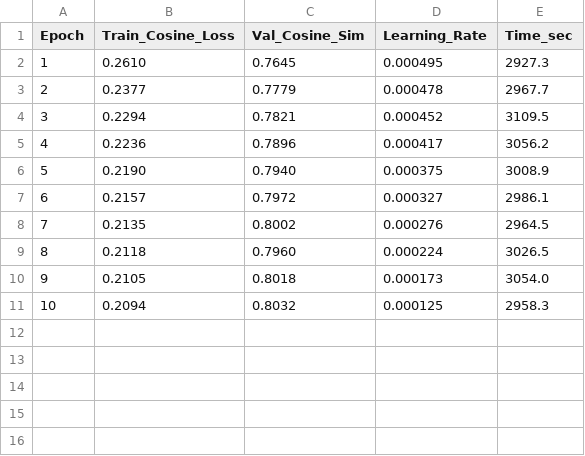
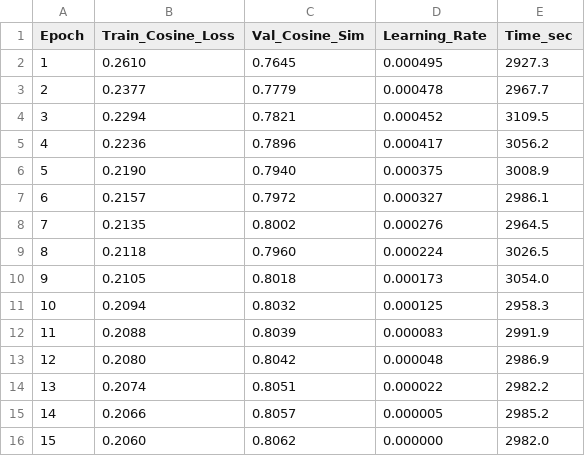
Before and after one commit to todayoneul/edge_sign, a CSV file: logs/training_log_mm_1bit.csv, drawn as a sheet.

Commit message:
훈련 로그에 추가 에포크 데이터 추가

```diff
--- a/logs/training_log_mm_1bit.csv
+++ b/logs/training_log_mm_1bit.csv
@@ -11 +11,6 @@ Epoch,Train_Cosine_Loss,Val_Cosine_Sim,Learning_Rate,Time_sec
 10,0.2094,0.8032,0.000125,2958.3
+11,0.2088,0.8039,0.000083,2991.9
+12,0.2080,0.8042,0.000048,2986.9
+13,0.2074,0.8051,0.000022,2982.2
+14,0.2066,0.8057,0.000005,2985.2
+15,0.2060,0.8062,0.000000,2982.0
```
